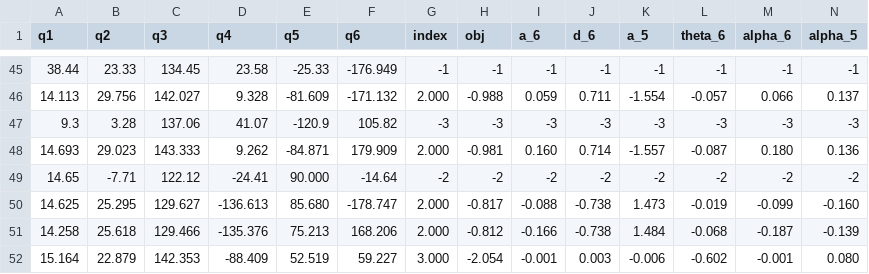
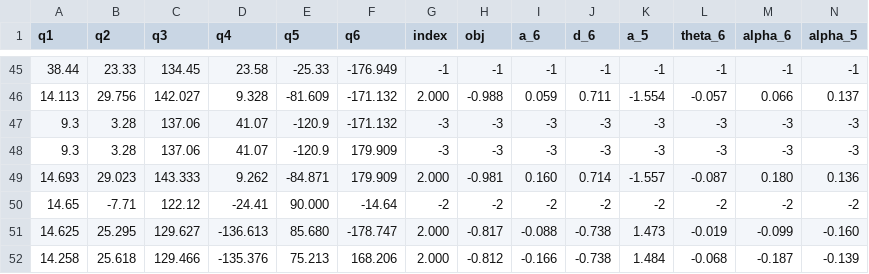
Before and after one commit to Flrxx/calibration_sim, a CSV file: datasets/ARM95/wire/contribution_dataset.csv, drawn as a sheet; only a part is shown, gaps mark what is left out; the shorter side is filled out with more unchanged rows; rows hold the shown columns only; the diff names each change by its address in the sheet, - before the commit and + after, or states it on an @@ line.

```diff
--- a/datasets/ARM95/wire/contribution_dataset.csv
+++ b/datasets/ARM95/wire/contribution_dataset.csv
-F47 (q6): 105.82
+F47 (q6): -171.132
+row 48: 9.3 | 3.28 | 137.06 | 41.07 | -120.9 | 179.909 | -3 | -3 | -3 | -3 | -3 | -3 | -3 | -3
```
Also changed, not shown: datasets/ARM95/wire/validation_dataset.csv, results/ARM95/validation_results.csv, 9 other files.
